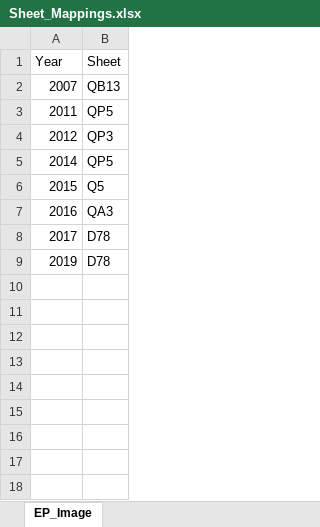
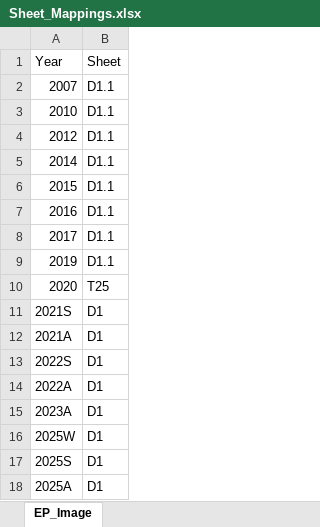
Before and after one commit to ashwinramaswamy92/OpinionAndMedia_Data, an Excel workbook: EU_Parlemeter_Data/Volume A/Sheet_Mappings.xlsx, sheet EP_Image, drawn as a sheet; values as stored, in another font and other column widths than the file's, no borders; removed rows and columns are numbered as before the commit, all else as after; the diff names each change by its address in the sheet, - before the commit and + after, or states it on an @@ line.

```diff
--- a/EU_Parlemeter_Data/Volume A/Sheet_Mappings.xlsx (sheet EP_Image)
+++ b/EU_Parlemeter_Data/Volume A/Sheet_Mappings.xlsx (sheet EP_Image)
-B2: QB13
+B2: D1.1
-row 3: 2011 | QP5
+row 3: 2010 | D1.1
-B4: QP3
+B4: D1.1
-B5: QP5
+B5: D1.1
-B6: Q5
+B6: D1.1
-B7: QA3
+B7: D1.1
-B8:B9: D78
+B8:B9: D1.1
+row 10: 2020 | T25
+row 11: 2021S | D1
+row 12: 2021A | D1
+row 13: 2022S | D1
+row 14: 2022A | D1
+row 15: 2023A | D1
+row 16: 2025W | D1
+row 17: 2025S | D1
+row 18: 2025A | D1
```
Also changed, not shown: 25 other files.
